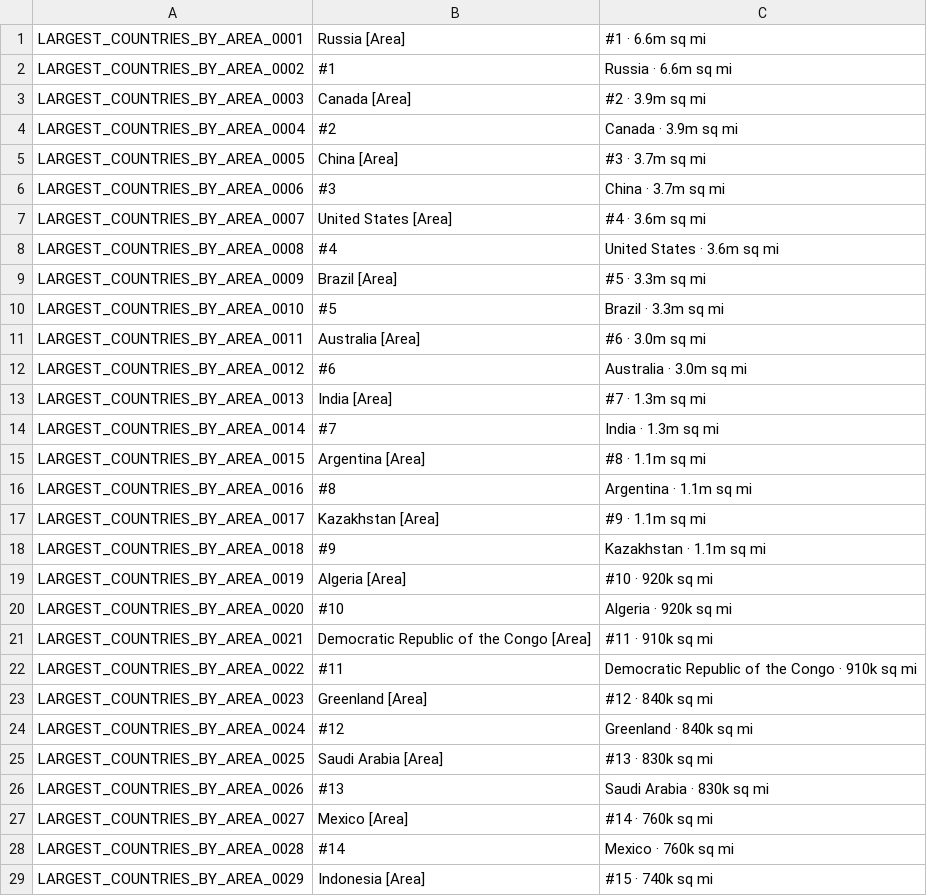
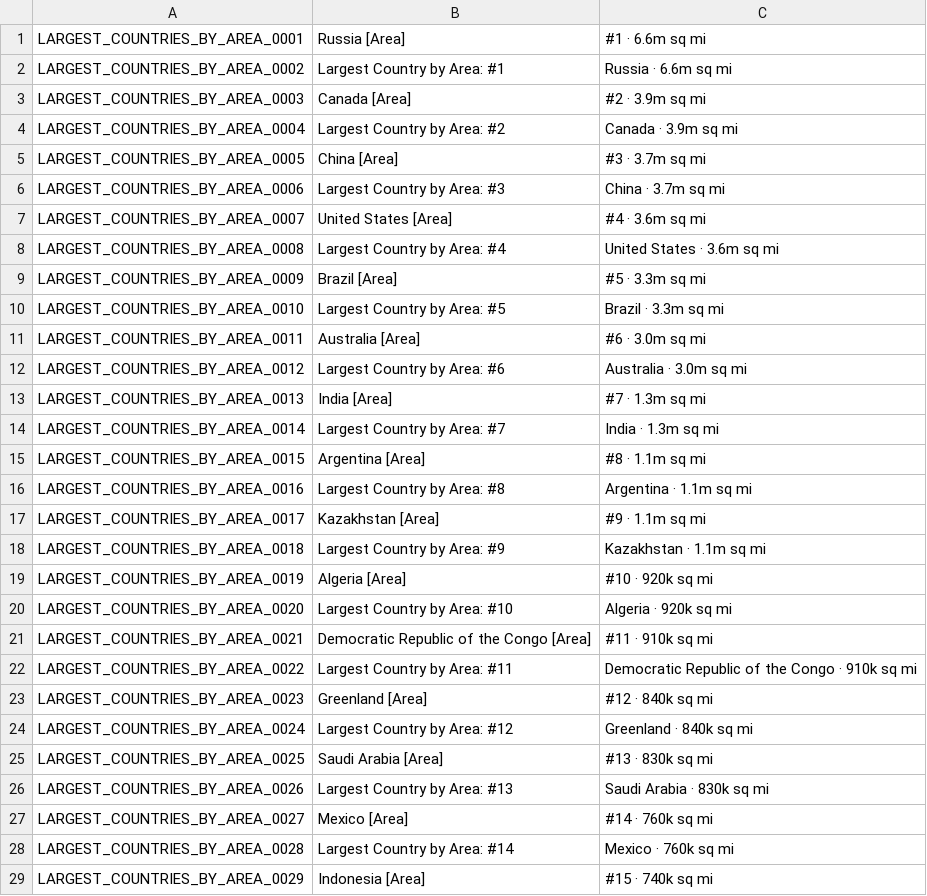
Before and after one commit to joevandevusse/AnkiPrepper, a CSV file: anki_decks/largest_countries_by_area.csv, drawn as a sheet; only a part is shown; the diff covers the shown part only.

```diff
--- a/anki_decks/largest_countries_by_area.csv
+++ b/anki_decks/largest_countries_by_area.csv
@@ -1,29 +1,29 @@
 LARGEST_COUNTRIES_BY_AREA_0001,Russia [Area],#1 · 6.6m sq mi
-LARGEST_COUNTRIES_BY_AREA_0002,#1,Russia · 6.6m sq mi
+LARGEST_COUNTRIES_BY_AREA_0002,Largest Country by Area: #1,Russia · 6.6m sq mi
 LARGEST_COUNTRIES_BY_AREA_0003,Canada [Area],#2 · 3.9m sq mi
-LARGEST_COUNTRIES_BY_AREA_0004,#2,Canada · 3.9m sq mi
+LARGEST_COUNTRIES_BY_AREA_0004,Largest Country by Area: #2,Canada · 3.9m sq mi
 LARGEST_COUNTRIES_BY_AREA_0005,China [Area],#3 · 3.7m sq mi
-LARGEST_COUNTRIES_BY_AREA_0006,#3,China · 3.7m sq mi
+LARGEST_COUNTRIES_BY_AREA_0006,Largest Country by Area: #3,China · 3.7m sq mi
 LARGEST_COUNTRIES_BY_AREA_0007,United States [Area],#4 · 3.6m sq mi
-LARGEST_COUNTRIES_BY_AREA_0008,#4,United States · 3.6m sq mi
+LARGEST_COUNTRIES_BY_AREA_0008,Largest Country by Area: #4,United States · 3.6m sq mi
 LARGEST_COUNTRIES_BY_AREA_0009,Brazil [Area],#5 · 3.3m sq mi
-LARGEST_COUNTRIES_BY_AREA_0010,#5,Brazil · 3.3m sq mi
+LARGEST_COUNTRIES_BY_AREA_0010,Largest Country by Area: #5,Brazil · 3.3m sq mi
 LARGEST_COUNTRIES_BY_AREA_0011,Australia [Area],#6 · 3.0m sq mi
-LARGEST_COUNTRIES_BY_AREA_0012,#6,Australia · 3.0m sq mi
+LARGEST_COUNTRIES_BY_AREA_0012,Largest Country by Area: #6,Australia · 3.0m sq mi
 LARGEST_COUNTRIES_BY_AREA_0013,India [Area],#7 · 1.3m sq mi
-LARGEST_COUNTRIES_BY_AREA_0014,#7,India · 1.3m sq mi
+LARGEST_COUNTRIES_BY_AREA_0014,Largest Country by Area: #7,India · 1.3m sq mi
 LARGEST_COUNTRIES_BY_AREA_0015,Argentina [Area],#8 · 1.1m sq mi
-LARGEST_COUNTRIES_BY_AREA_0016,#8,Argentina · 1.1m sq mi
+LARGEST_COUNTRIES_BY_AREA_0016,Largest Country by Area: #8,Argentina · 1.1m sq mi
 LARGEST_COUNTRIES_BY_AREA_0017,Kazakhstan [Area],#9 · 1.1m sq mi
-LARGEST_COUNTRIES_BY_AREA_0018,#9,Kazakhstan · 1.1m sq mi
+LARGEST_COUNTRIES_BY_AREA_0018,Largest Country by Area: #9,Kazakhstan · 1.1m sq mi
 LARGEST_COUNTRIES_BY_AREA_0019,Algeria [Area],#10 · 920k sq mi
-LARGEST_COUNTRIES_BY_AREA_0020,#10,Algeria · 920k sq mi
+LARGEST_COUNTRIES_BY_AREA_0020,Largest Country by Area: #10,Algeria · 920k sq mi
 LARGEST_COUNTRIES_BY_AREA_0021,Democratic Republic of the Congo [Area],#11 · 910k sq mi
-LARGEST_COUNTRIES_BY_AREA_0022,#11,Democratic Republic of the Congo · 910k sq mi
+LARGEST_COUNTRIES_BY_AREA_0022,Largest Country by Area: #11,Democratic Republic of the Congo · 910k sq mi
 LARGEST_COUNTRIES_BY_AREA_0023,Greenland [Area],#12 · 840k sq mi
-LARGEST_COUNTRIES_BY_AREA_0024,#12,Greenland · 840k sq mi
+LARGEST_COUNTRIES_BY_AREA_0024,Largest Country by Area: #12,Greenland · 840k sq mi
 LARGEST_COUNTRIES_BY_AREA_0025,Saudi Arabia [Area],#13 · 830k sq mi
-LARGEST_COUNTRIES_BY_AREA_0026,#13,Saudi Arabia · 830k sq mi
+LARGEST_COUNTRIES_BY_AREA_0026,Largest Country by Area: #13,Saudi Arabia · 830k sq mi
 LARGEST_COUNTRIES_BY_AREA_0027,Mexico [Area],#14 · 760k sq mi
-LARGEST_COUNTRIES_BY_AREA_0028,#14,Mexico · 760k sq mi
+LARGEST_COUNTRIES_BY_AREA_0028,Largest Country by Area: #14,Mexico · 760k sq mi
 LARGEST_COUNTRIES_BY_AREA_0029,Indonesia [Area],#15 · 740k sq mi
```
Also changed, not shown: 6 edited cells elsewhere in this file, anki_decks/most_populous_countries.csv, anki_decks/us_most_populous_cities__2024_.csv, 5 other files.
